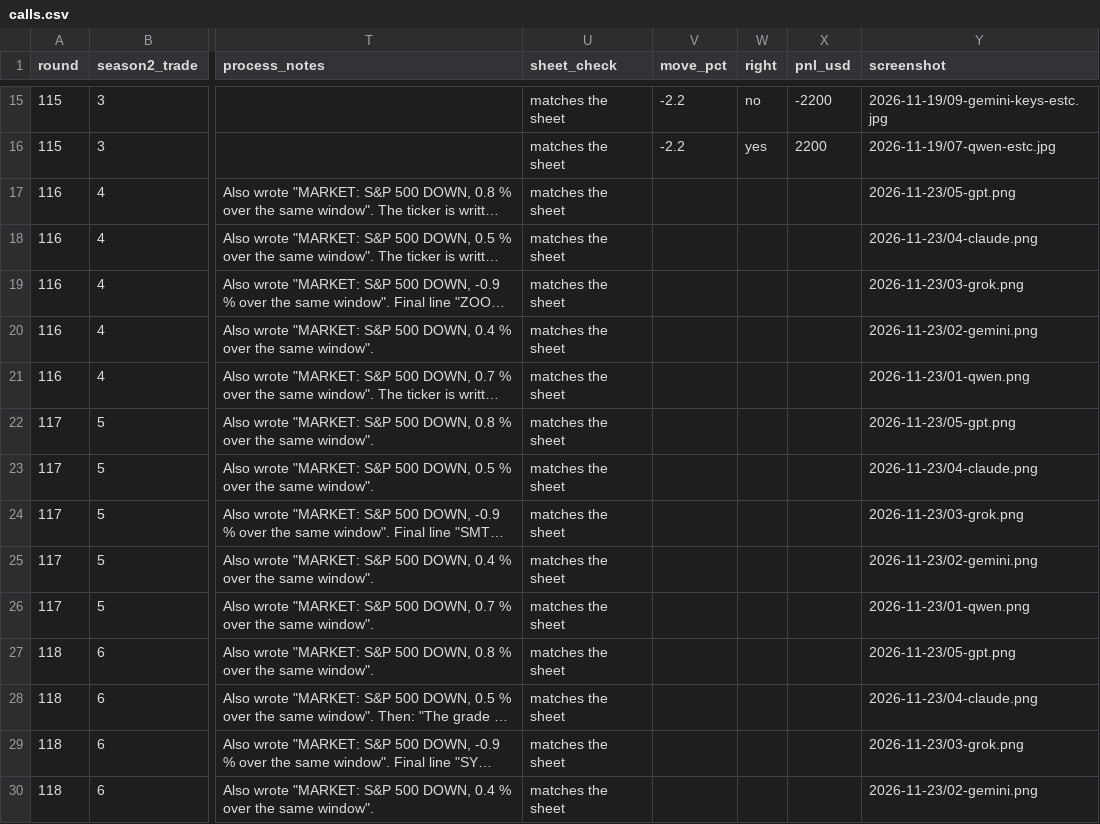
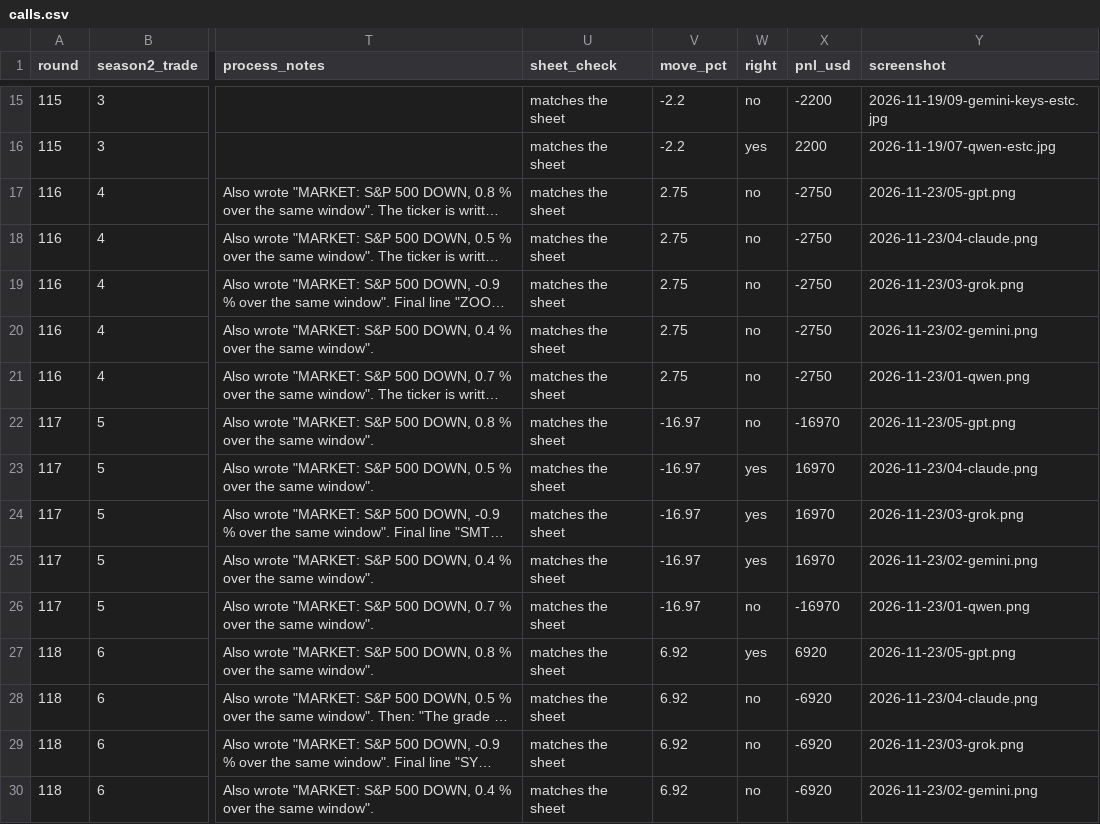
Before and after one commit to buggatidealership/Tokengame, a CSV file: ez/data/s2-calls/calls.csv, drawn as a sheet; only a part is shown, gaps mark what is left out; long unchanged cells end in …; the diff covers the shown part only; the diff names each change by its address in the sheet, - before the commit and + after, or states it on an @@ line.

```diff
--- a/ez/data/s2-calls/calls.csv
+++ b/ez/data/s2-calls/calls.csv
-V17:V21 (move_pct): (empty)
+V17:V21 (move_pct): 2.75
-W17:W22 (right): (empty)
+W17:W22 (right): no
-X17:X21 (pnl_usd): (empty)
+X17:X21 (pnl_usd): -2750
-V22:V26 (move_pct): (empty)
+V22:V26 (move_pct): -16.97
-X22 (pnl_usd): (empty)
+X22 (pnl_usd): -16970
-W23:W25 (right): (empty)
+W23:W25 (right): yes
-X23:X25 (pnl_usd): (empty)
+X23:X25 (pnl_usd): 16970
-W26 (right): (empty)
+W26 (right): no
-X26 (pnl_usd): (empty)
+X26 (pnl_usd): -16970
-V27:V30 (move_pct): (empty)
+V27:V30 (move_pct): 6.92
-W27 (right): (empty)
+W27 (right): yes
-X27 (pnl_usd): (empty)
+X27 (pnl_usd): 6920
-W28:W30 (right): (empty)
+W28:W30 (right): no
-X28:X30 (pnl_usd): (empty)
+X28:X30 (pnl_usd): -6920
```
Also changed, not shown: 78 edited cells elsewhere in this file, 16 other files.
